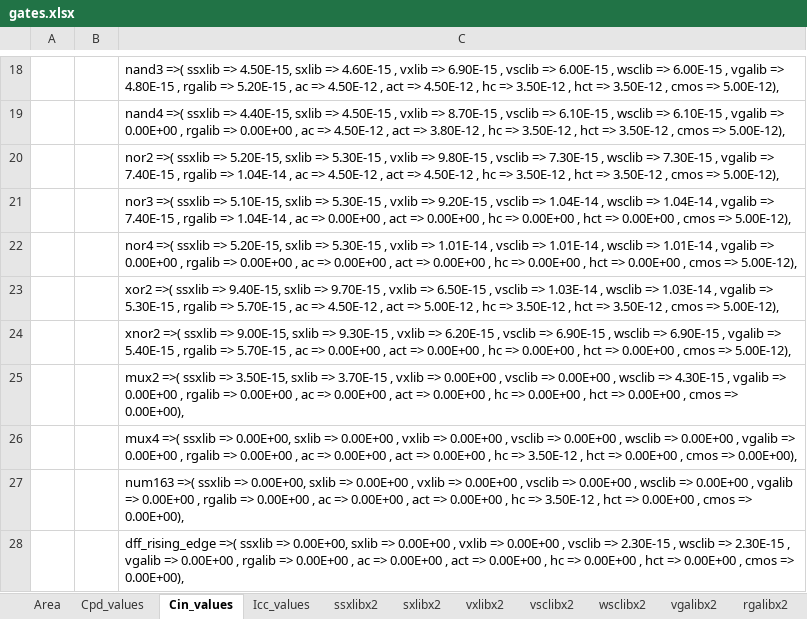
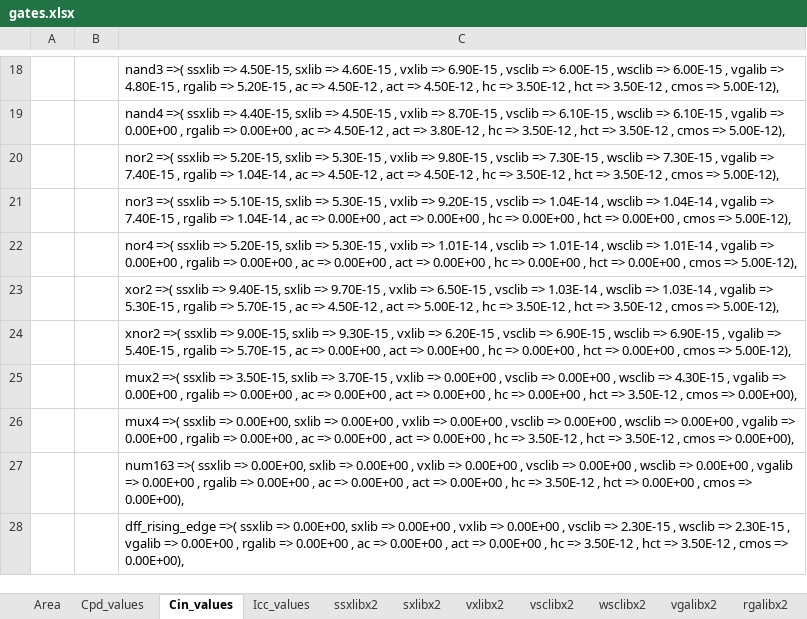
Before and after one commit to helloworld1983/ELib, an Excel workbook: src/PELib/gates.xlsx, sheet Cin_values, drawn as a sheet; only a part is shown, gaps mark what is left out; values as stored, in another font and other column widths than the file's, no borders; the diff names each change by its address in the sheet, - before the commit and + after, or states it on an @@ line.

```diff
--- a/src/PELib/gates.xlsx (sheet Cin_values)
+++ b/src/PELib/gates.xlsx (sheet Cin_values)
-C25: …hct => 0.00E+00 , cmos…
+C25: …hct => 3.50E-12 , cmos…
-C26: …hct => 0.00E+00 , cmos…
+C26: …hct => 3.50E-12 , cmos…
-C28: …hc => 0.00E+00 , hct => 0.00E+00 , cmos…
+C28: …hc => 3.50E-12 , hct => 3.50E-12 , cmos…
```
Also changed, not shown: sheet hct, sheet Cpd_values, sheet hc, 10 other files.
